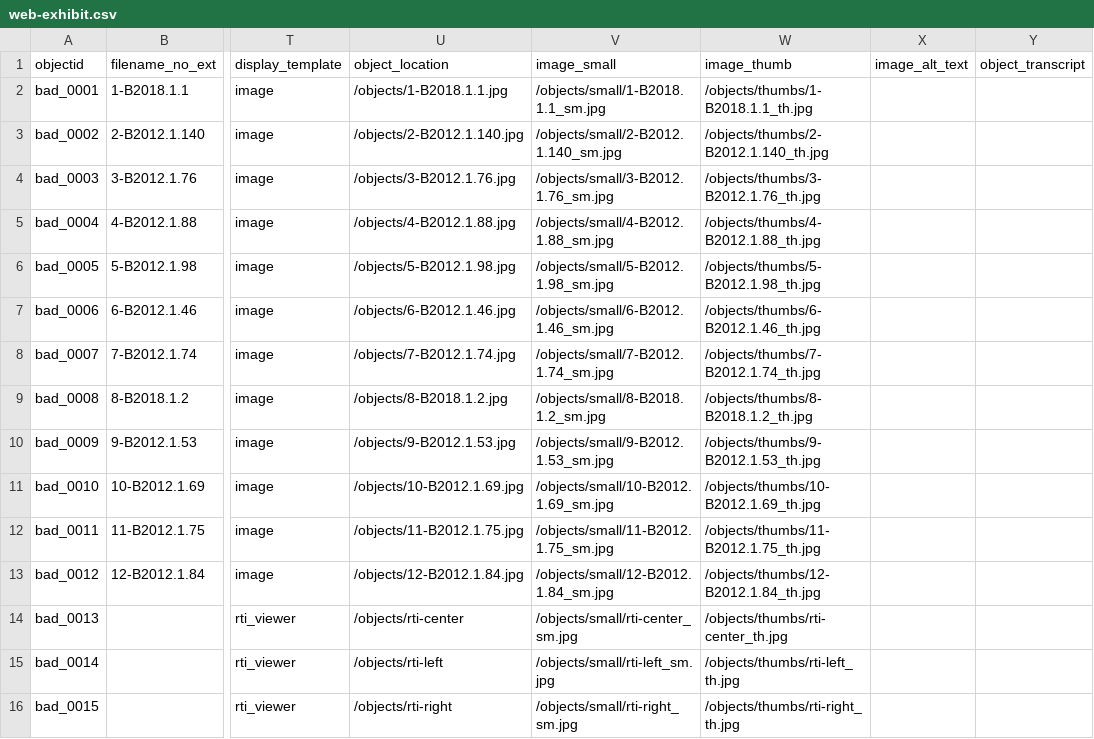
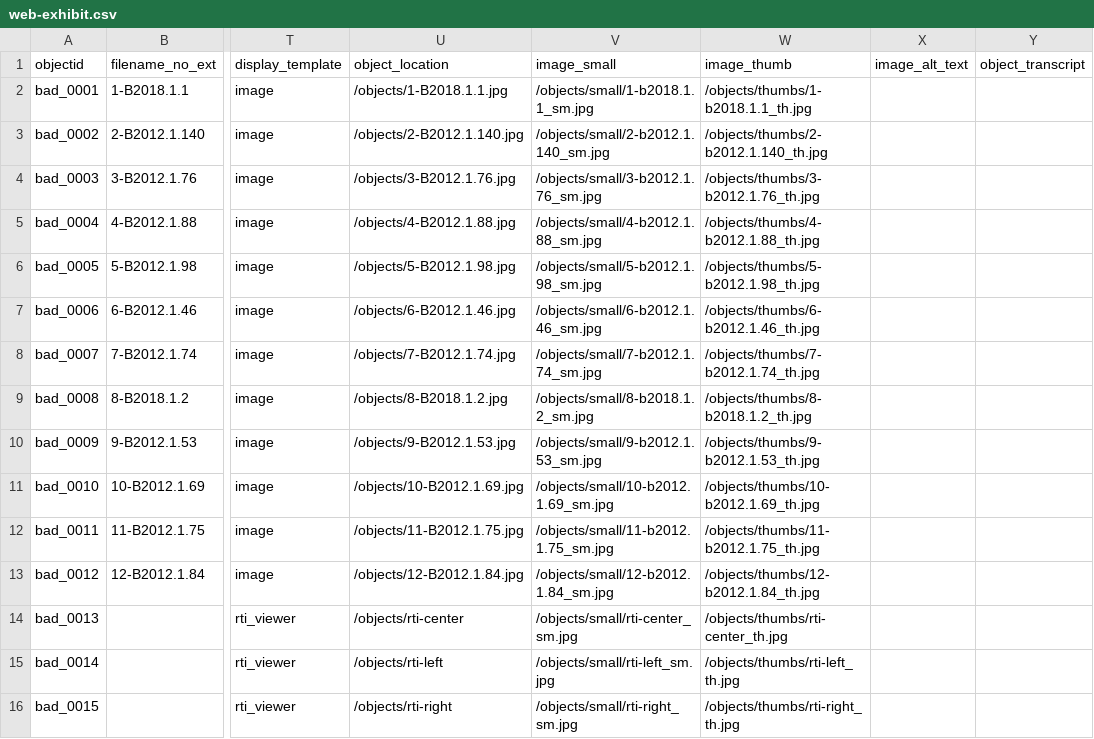
Before and after one commit to evanwill/rti-exhibit, a CSV file: _data/web-exhibit.csv, drawn as a sheet; only a part is shown, gaps mark what is left out; the diff names each change by its address in the sheet, - before the commit and + after, or states it on an @@ line.

Commit message:
Updated uppercase to lowercase

```diff
--- a/_data/web-exhibit.csv
+++ b/_data/web-exhibit.csv
-V2 (image_small): /objects/small/1-B2018.1.1_sm.jpg
+V2 (image_small): /objects/small/1-b2018.1.1_sm.jpg
-W2 (image_thumb): /objects/thumbs/1-B2018.1.1_th.jpg
+W2 (image_thumb): /objects/thumbs/1-b2018.1.1_th.jpg
-V3 (image_small): /objects/small/2-B2012.1.140_sm.jpg
+V3 (image_small): /objects/small/2-b2012.1.140_sm.jpg
-W3 (image_thumb): /objects/thumbs/2-B2012.1.140_th.jpg
+W3 (image_thumb): /objects/thumbs/2-b2012.1.140_th.jpg
-V4 (image_small): /objects/small/3-B2012.1.76_sm.jpg
+V4 (image_small): /objects/small/3-b2012.1.76_sm.jpg
-W4 (image_thumb): /objects/thumbs/3-B2012.1.76_th.jpg
+W4 (image_thumb): /objects/thumbs/3-b2012.1.76_th.jpg
-V5 (image_small): /objects/small/4-B2012.1.88_sm.jpg
+V5 (image_small): /objects/small/4-b2012.1.88_sm.jpg
-W5 (image_thumb): /objects/thumbs/4-B2012.1.88_th.jpg
+W5 (image_thumb): /objects/thumbs/4-b2012.1.88_th.jpg
-V6 (image_small): /objects/small/5-B2012.1.98_sm.jpg
+V6 (image_small): /objects/small/5-b2012.1.98_sm.jpg
-W6 (image_thumb): /objects/thumbs/5-B2012.1.98_th.jpg
+W6 (image_thumb): /objects/thumbs/5-b2012.1.98_th.jpg
-V7 (image_small): /objects/small/6-B2012.1.46_sm.jpg
+V7 (image_small): /objects/small/6-b2012.1.46_sm.jpg
-W7 (image_thumb): /objects/thumbs/6-B2012.1.46_th.jpg
+W7 (image_thumb): /objects/thumbs/6-b2012.1.46_th.jpg
-V8 (image_small): /objects/small/7-B2012.1.74_sm.jpg
+V8 (image_small): /objects/small/7-b2012.1.74_sm.jpg
-W8 (image_thumb): /objects/thumbs/7-B2012.1.74_th.jpg
+W8 (image_thumb): /objects/thumbs/7-b2012.1.74_th.jpg
-V9 (image_small): /objects/small/8-B2018.1.2_sm.jpg
+V9 (image_small): /objects/small/8-b2018.1.2_sm.jpg
-W9 (image_thumb): /objects/thumbs/8-B2018.1.2_th.jpg
+W9 (image_thumb): /objects/thumbs/8-b2018.1.2_th.jpg
-V10 (image_small): /objects/small/9-B2012.1.53_sm.jpg
+V10 (image_small): /objects/small/9-b2012.1.53_sm.jpg
-W10 (image_thumb): /objects/thumbs/9-B2012.1.53_th.jpg
+W10 (image_thumb): /objects/thumbs/9-b2012.1.53_th.jpg
-V11 (image_small): /objects/small/10-B2012.1.69_sm.jpg
+V11 (image_small): /objects/small/10-b2012.1.69_sm.jpg
-W11 (image_thumb): /objects/thumbs/10-B2012.1.69_th.jpg
+W11 (image_thumb): /objects/thumbs/10-b2012.1.69_th.jpg
-V12 (image_small): /objects/small/11-B2012.1.75_sm.jpg
+V12 (image_small): /objects/small/11-b2012.1.75_sm.jpg
-W12 (image_thumb): /objects/thumbs/11-B2012.1.75_th.jpg
+W12 (image_thumb): /objects/thumbs/11-b2012.1.75_th.jpg
-V13 (image_small): /objects/small/12-B2012.1.84_sm.jpg
+V13 (image_small): /objects/small/12-b2012.1.84_sm.jpg
-W13 (image_thumb): /objects/thumbs/12-B2012.1.84_th.jpg
+W13 (image_thumb): /objects/thumbs/12-b2012.1.84_th.jpg
```
